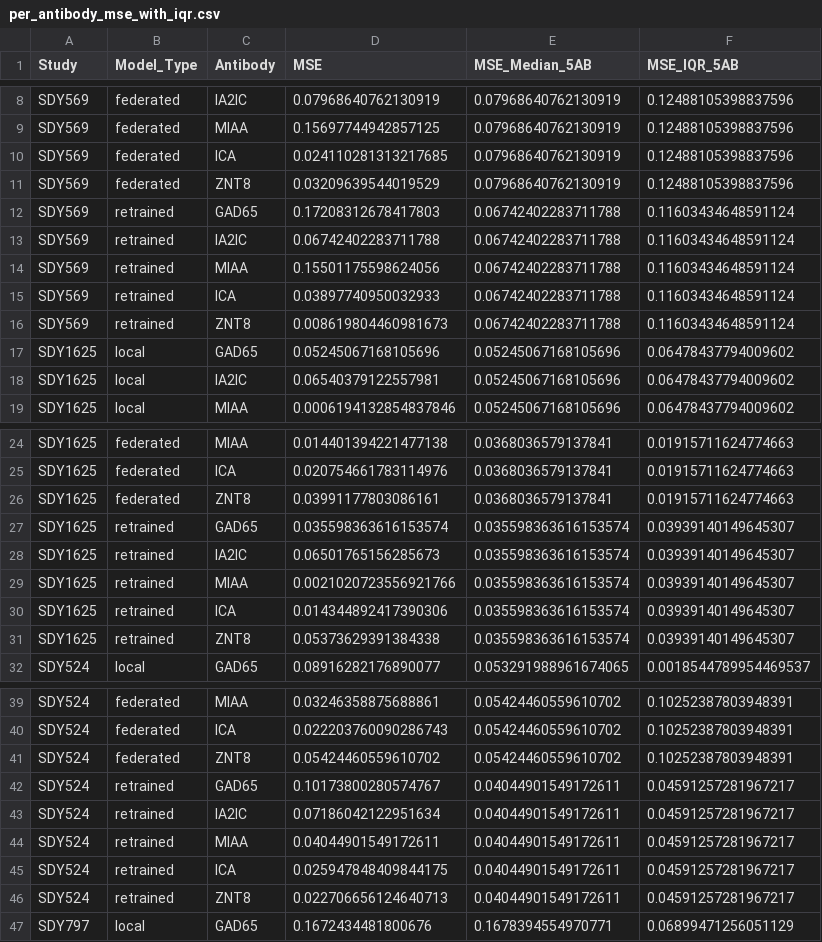
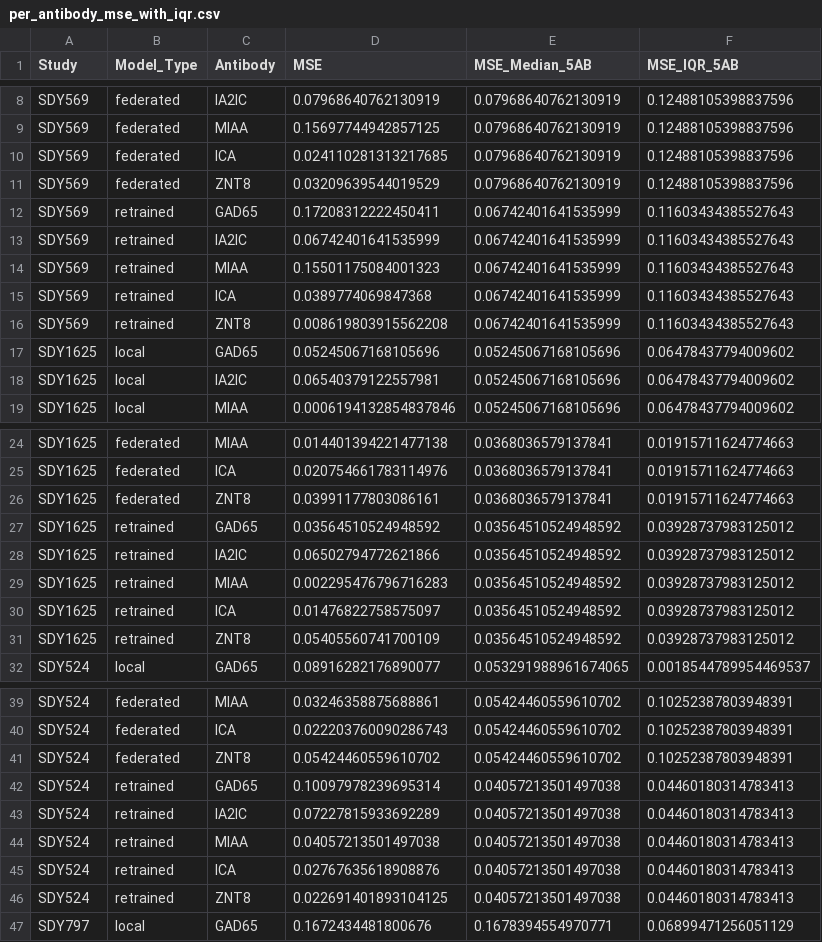
Before and after one commit to NIH-NLM/oadr-autoantibody, a CSV file: results/per_antibody_mse_with_iqr.csv, drawn as a sheet; only a part is shown, gaps mark what is left out; the diff covers the shown part only.

```diff
--- a/results/per_antibody_mse_with_iqr.csv
+++ b/results/per_antibody_mse_with_iqr.csv
@@ -11,7 +11,7 @@ SDY569,federated,ICA,0.024110281313217685,0.07968640762130919,0.1248810539883759
 SDY569,federated,ZNT8,0.03209639544019529,0.07968640762130919,0.12488105398837596
-SDY569,retrained,GAD65,0.17208312678417803,0.06742402283711788,0.11603434648591124
-SDY569,retrained,IA2IC,0.06742402283711788,0.06742402283711788,0.11603434648591124
-SDY569,retrained,MIAA,0.15501175598624056,0.06742402283711788,0.11603434648591124
-SDY569,retrained,ICA,0.03897740950032933,0.06742402283711788,0.11603434648591124
-SDY569,retrained,ZNT8,0.008619804460981673,0.06742402283711788,0.11603434648591124
+SDY569,retrained,GAD65,0.17208312222450411,0.06742401641535999,0.11603434385527643
+SDY569,retrained,IA2IC,0.06742401641535999,0.06742401641535999,0.11603434385527643
+SDY569,retrained,MIAA,0.15501175084001323,0.06742401641535999,0.11603434385527643
+SDY569,retrained,ICA,0.0389774069847368,0.06742401641535999,0.11603434385527643
+SDY569,retrained,ZNT8,0.008619803915562208,0.06742401641535999,0.11603434385527643
 SDY1625,local,GAD65,0.05245067168105696,0.05245067168105696,0.06478437794009602
@@ -26,7 +26,7 @@ SDY1625,federated,ICA,0.020754661783114976,0.0368036579137841,0.0191571162477466
 SDY1625,federated,ZNT8,0.03991177803086161,0.0368036579137841,0.01915711624774663
-SDY1625,retrained,GAD65,0.035598363616153574,0.035598363616153574,0.03939140149645307
-SDY1625,retrained,IA2IC,0.06501765156285673,0.035598363616153574,0.03939140149645307
-SDY1625,retrained,MIAA,0.0021020723556921766,0.035598363616153574,0.03939140149645307
-SDY1625,retrained,ICA,0.014344892417390306,0.035598363616153574,0.03939140149645307
-SDY1625,retrained,ZNT8,0.05373629391384338,0.035598363616153574,0.03939140149645307
+SDY1625,retrained,GAD65,0.03564510524948592,0.03564510524948592,0.03928737983125012
+SDY1625,retrained,IA2IC,0.06502794772621866,0.03564510524948592,0.03928737983125012
+SDY1625,retrained,MIAA,0.002295476796716283,0.03564510524948592,0.03928737983125012
+SDY1625,retrained,ICA,0.01476822758575097,0.03564510524948592,0.03928737983125012
+SDY1625,retrained,ZNT8,0.05405560741700109,0.03564510524948592,0.03928737983125012
 SDY524,local,GAD65,0.08916282176890077,0.053291988961674065,0.0018544789954469537
@@ -41,7 +41,7 @@ SDY524,federated,ICA,0.022203760090286743,0.05424460559610702,0.1025238780394839
 SDY524,federated,ZNT8,0.05424460559610702,0.05424460559610702,0.10252387803948391
-SDY524,retrained,GAD65,0.10173800280574767,0.04044901549172611,0.04591257281967217
-SDY524,retrained,IA2IC,0.07186042122951634,0.04044901549172611,0.04591257281967217
-SDY524,retrained,MIAA,0.04044901549172611,0.04044901549172611,0.04591257281967217
-SDY524,retrained,ICA,0.025947848409844175,0.04044901549172611,0.04591257281967217
-SDY524,retrained,ZNT8,0.022706656124640713,0.04044901549172611,0.04591257281967217
+SDY524,retrained,GAD65,0.10097978239695314,0.04057213501497038,0.04460180314783413
+SDY524,retrained,IA2IC,0.07227815933692289,0.04057213501497038,0.04460180314783413
+SDY524,retrained,MIAA,0.04057213501497038,0.04057213501497038,0.04460180314783413
+SDY524,retrained,ICA,0.02767635618908876,0.04057213501497038,0.04460180314783413
+SDY524,retrained,ZNT8,0.022691401893104125,0.04057213501497038,0.04460180314783413
 SDY797,local,GAD65,0.1672434481800676,0.1678394554970771,0.06899471256051129
```
Also changed, not shown: 30 edited cells elsewhere in this file, results/mse_summary_local_vs_federated.csv, results/per_antibody_mse_3x3.csv, 14 other files.
